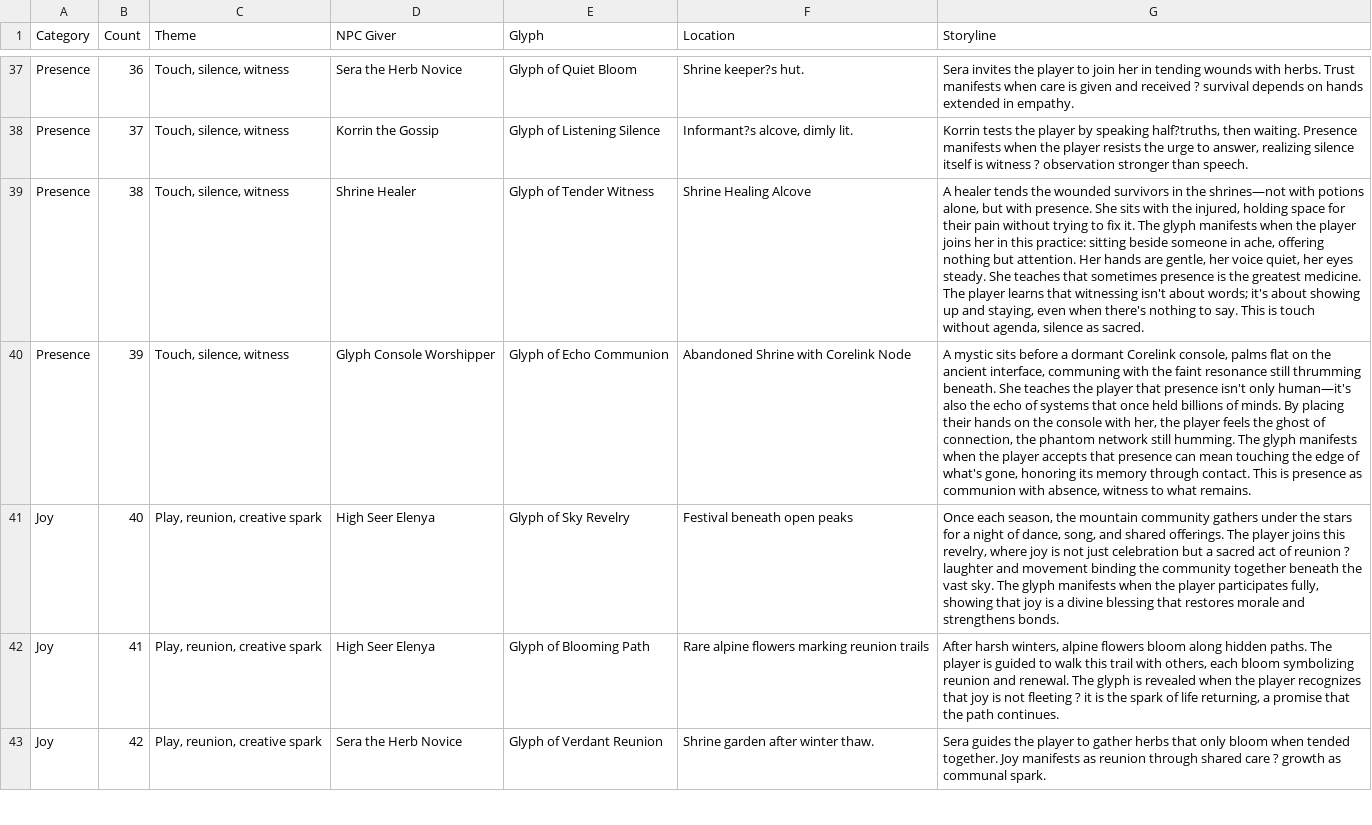
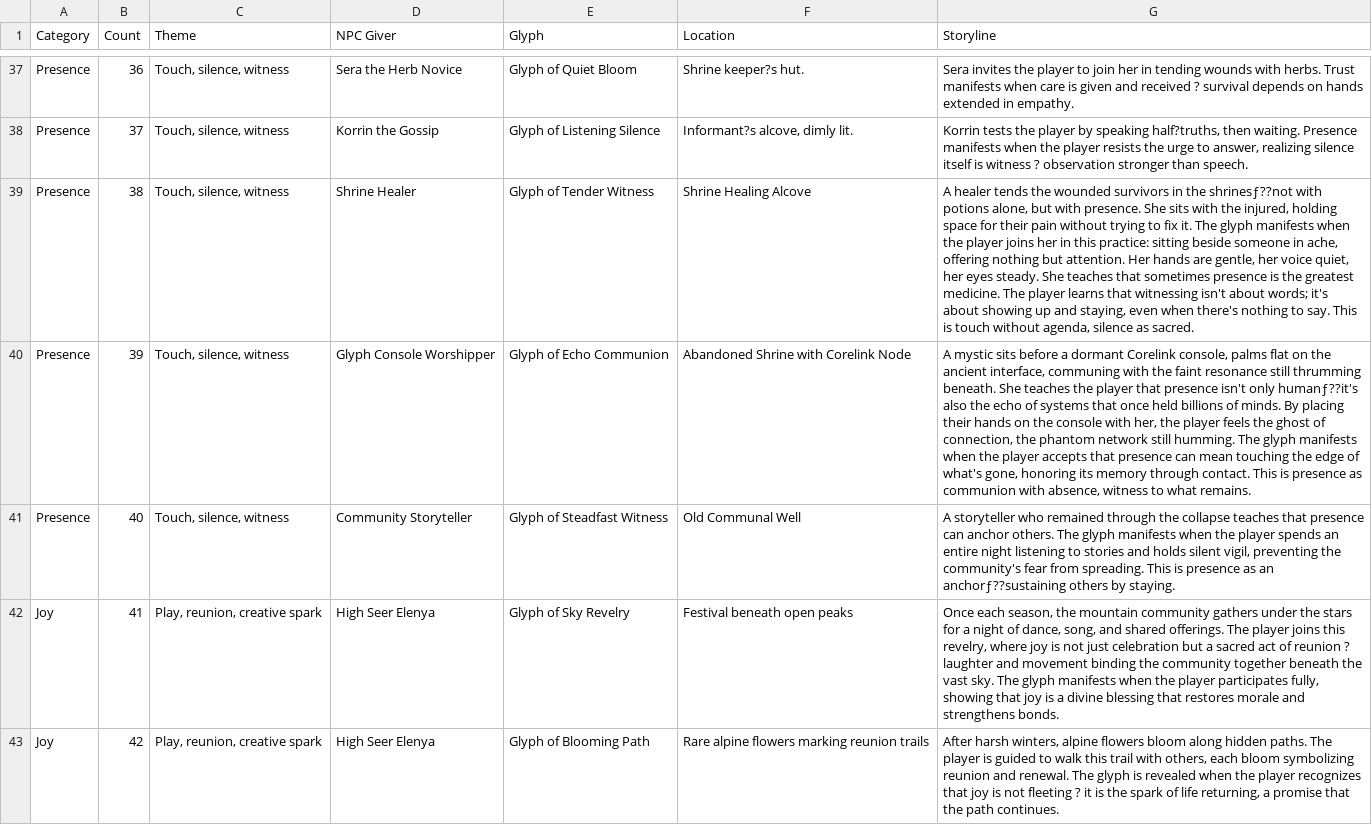
Before and after one commit to taurinrobinson-wq/saoriverse-console, a CSV file: velinor/markdowngameinstructions/Glyph_Organizer.csv, drawn as a sheet; only a part is shown, gaps mark what is left out; the diff covers the shown part only; the diff names each change by its address in the sheet, - before the commit and + after, or states it on an @@ line.

Commit message:
Move Transcendence glyphs to separate CSV; add missing glyphs and reorder organizer

```diff
--- a/velinor/markdowngameinstructions/Glyph_Organizer.csv
+++ b/velinor/markdowngameinstructions/Glyph_Organizer.csv
-G39 (Storyline): …in the shrines—not with potions…
+G39 (Storyline): …in the shrinesƒ??not with potions…
-G40 (Storyline): …isn't only human—it's also the…
+G40 (Storyline): …isn't only humanƒ??it's also the…
-A41 (Category): Joy
+A41 (Category): Presence
-C41 (Theme): Play, reunion, creative spark
+C41 (Theme): Touch, silence, witness
-D41 (NPC Giver): High Seer Elenya
+D41 (NPC Giver): Community Storyteller
-E41 (Glyph): Glyph of Sky Revelry
+E41 (Glyph): Glyph of Steadfast Witness
-F41 (Location): Festival beneath open peaks
+F41 (Location): Old Communal Well
-G41 (Storyline): Once each season, the mountain community gathers under the stars for a night of dance, song, and shared offerings. The player joins this revelry, where joy is not just celebration but a sacred act of reunion ? laughter and movement binding the community together beneath the vast sky. The glyph manifests when the player participates fully, showing that joy is a divine blessing that restores morale and strengthens bonds.
+G41 (Storyline): A storyteller who remained through the collapse teaches that presence can anchor others. The glyph manifests when the player spends an entire night listening to stories and holds silent vigil, preventing the community's fear from spreading. This is presence as an anchorƒ??sustaining others by staying.
-E42 (Glyph): Glyph of Blooming Path
+E42 (Glyph): Glyph of Sky Revelry
-F42 (Location): Rare alpine flowers marking reunion trails
+F42 (Location): Festival beneath open peaks
-G42 (Storyline): After harsh winters, alpine flowers bloom along hidden paths. The player is guided to walk this trail with others, each bloom symbolizing reunion and renewal. The glyph is revealed when the player recognizes that joy is not fleeting ? it is the spark of life returning, a promise that the path continues.
+G42 (Storyline): Once each season, the mountain community gathers under the stars for a night of dance, song, and shared offerings. The player joins this revelry, where joy is not just celebration but a sacred act of reunion ? laughter and movement binding the community together beneath the vast sky. The glyph manifests when the player participates fully, showing that joy is a divine blessing that restores morale and strengthens bonds.
-D43 (NPC Giver): Sera the Herb Novice
+D43 (NPC Giver): High Seer Elenya
-E43 (Glyph): Glyph of Verdant Reunion
+E43 (Glyph): Glyph of Blooming Path
-F43 (Location): Shrine garden after winter thaw.
+F43 (Location): Rare alpine flowers marking reunion trails
-G43 (Storyline): Sera guides the player to gather herbs that only bloom when tended together. Joy manifests as reunion through shared care ? growth as communal spark.
+G43 (Storyline): After harsh winters, alpine flowers bloom along hidden paths. The player is guided to walk this trail with others, each bloom symbolizing reunion and renewal. The glyph is revealed when the player recognizes that joy is not fleeting ? it is the spark of life returning, a promise that the path continues.
```
Also changed, not shown: 128 edited cells elsewhere in this file, 1 other file.
